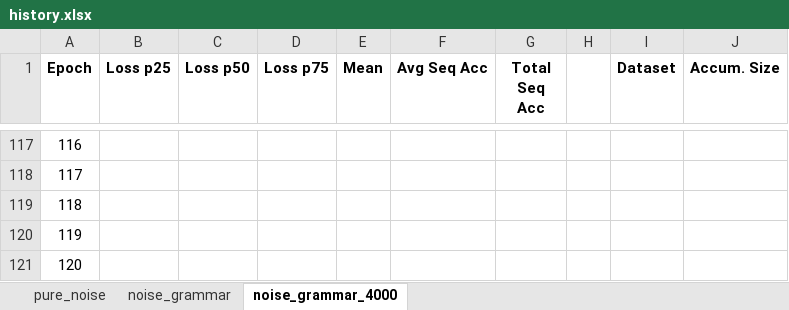
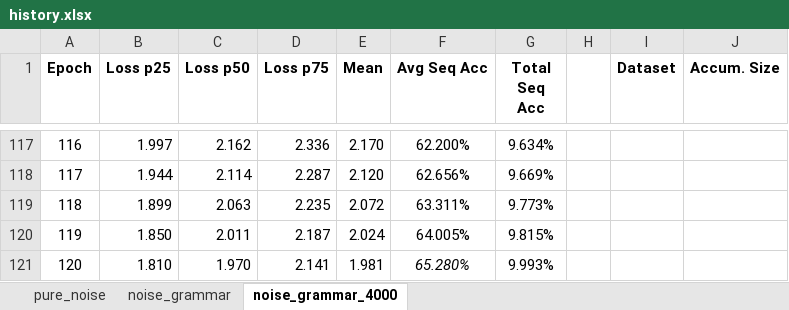
Before and after one commit to AjaniBilby/auslan-translation, an Excel workbook: history.xlsx, sheet noise_grammar_4000, drawn as a sheet; only a part is shown, gaps mark what is left out; values as stored, in another font and other column widths than the file's, no borders; charts and pictures not drawn; the diff covers the shown part only; the diff names each change by its address in the sheet, - before the commit and + after, or states it on an @@ line.

```diff
--- a/history.xlsx (sheet noise_grammar_4000)
+++ b/history.xlsx (sheet noise_grammar_4000)
-B117 (Loss p25): (empty)
+B117 (Loss p25): 1.997
-C117 (Loss p50): (empty)
+C117 (Loss p50): 2.162
-D117 (Loss p75): (empty)
+D117 (Loss p75): 2.336
-E117 (Mean): (empty)
+E117 (Mean): 2.170
-F117 (Avg Seq Acc): (empty)
+F117 (Avg Seq Acc): 62.200%
-G117 (Total Seq Acc): (empty)
+G117 (Total Seq Acc): 9.634%
-B118 (Loss p25): (empty)
+B118 (Loss p25): 1.944
-C118 (Loss p50): (empty)
+C118 (Loss p50): 2.114
-D118 (Loss p75): (empty)
+D118 (Loss p75): 2.287
-E118 (Mean): (empty)
+E118 (Mean): 2.120
-F118 (Avg Seq Acc): (empty)
+F118 (Avg Seq Acc): 62.656%
-G118 (Total Seq Acc): (empty)
+G118 (Total Seq Acc): 9.669%
-B119 (Loss p25): (empty)
+B119 (Loss p25): 1.899
-C119 (Loss p50): (empty)
+C119 (Loss p50): 2.063
-D119 (Loss p75): (empty)
+D119 (Loss p75): 2.235
-E119 (Mean): (empty)
+E119 (Mean): 2.072
-F119 (Avg Seq Acc): (empty)
+F119 (Avg Seq Acc): 63.311%
-G119 (Total Seq Acc): (empty)
+G119 (Total Seq Acc): 9.773%
-B120 (Loss p25): (empty)
+B120 (Loss p25): 1.850
-C120 (Loss p50): (empty)
+C120 (Loss p50): 2.011
-D120 (Loss p75): (empty)
+D120 (Loss p75): 2.187
-E120 (Mean): (empty)
+E120 (Mean): 2.024
-F120 (Avg Seq Acc): (empty)
+F120 (Avg Seq Acc): 64.005%
-G120 (Total Seq Acc): (empty)
+G120 (Total Seq Acc): 9.815%
-B121 (Loss p25): (empty)
+B121 (Loss p25): 1.810
-C121 (Loss p50): (empty)
+C121 (Loss p50): 1.970
-D121 (Loss p75): (empty)
+D121 (Loss p75): 2.141
-E121 (Mean): (empty)
+E121 (Mean): 1.981
-F121 (Avg Seq Acc): (empty)
+F121 (Avg Seq Acc): 65.280%
-G121 (Total Seq Acc): (empty)
+G121 (Total Seq Acc): 9.993%
```
Also changed, not shown: 90 edited cells elsewhere in this sheet, charts or pictures, 1 other file.
